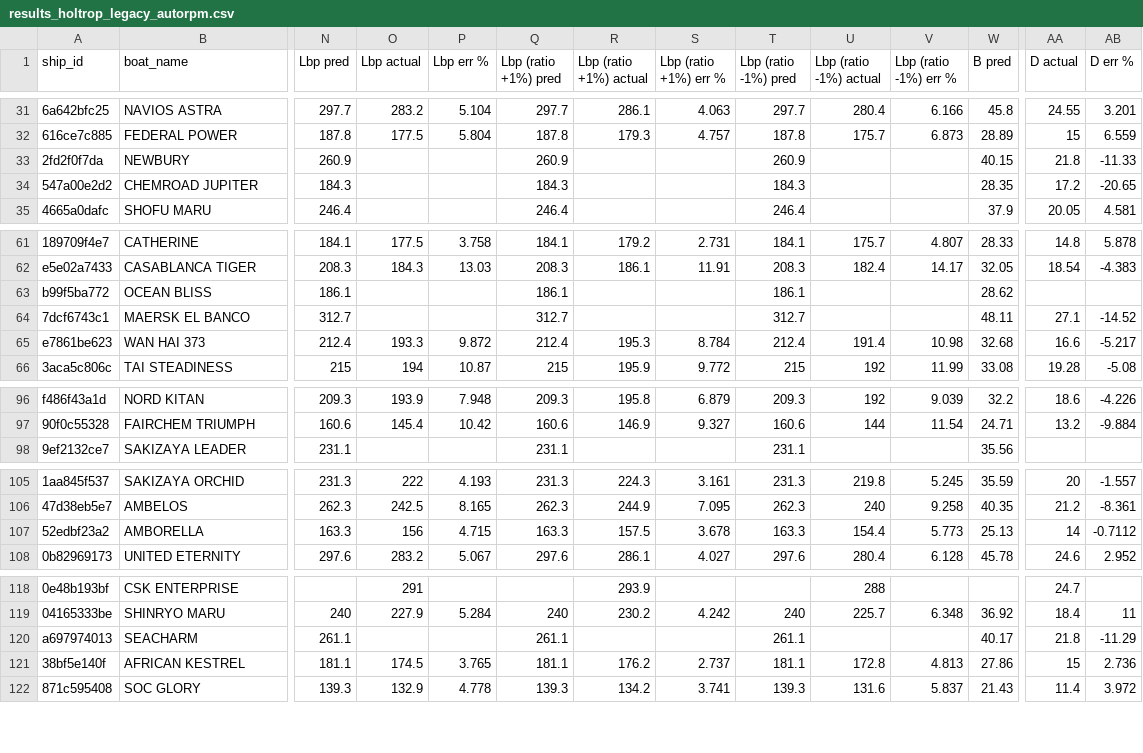
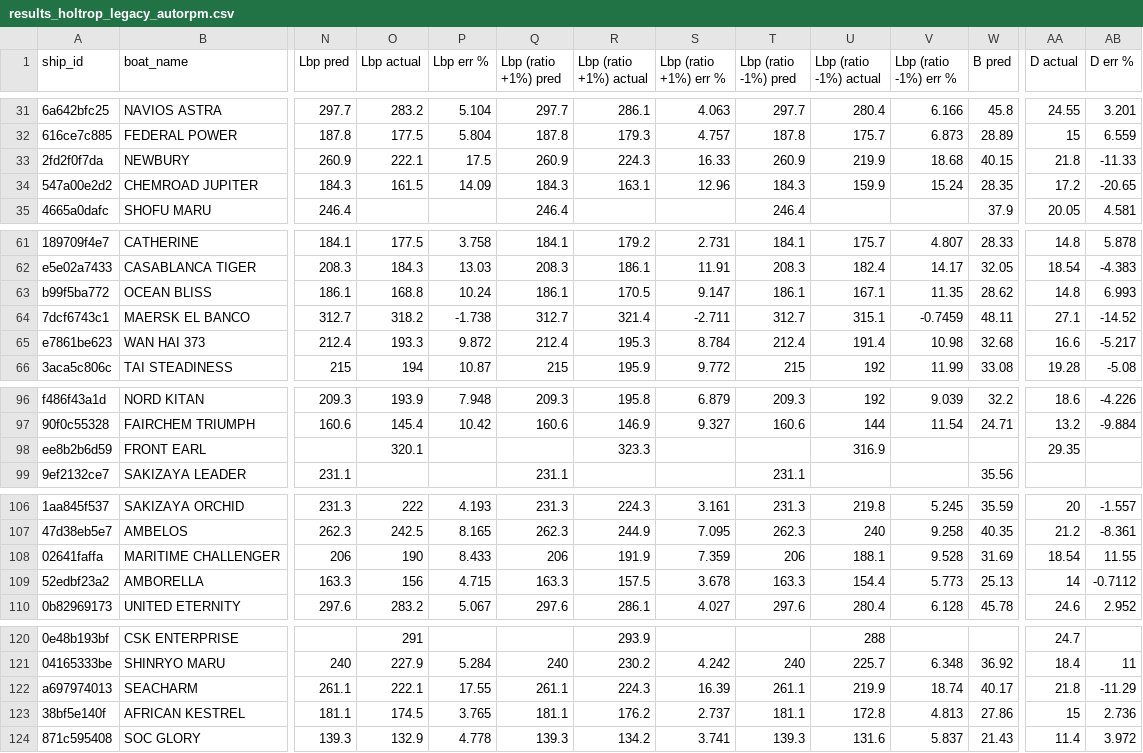
Before and after one commit to MichaelMacCormac/Ship-Design, a CSV file: data/validation/results_holtrop_legacy_autorpm.csv, drawn as a sheet; only a part is shown, gaps mark what is left out; addresses are those after the commit; rows hold the shown columns only; the diff covers the shown part only; the diff names each change by its address in the sheet, - before the commit and + after, or states it on an @@ line.

```diff
--- a/data/validation/results_holtrop_legacy_autorpm.csv
+++ b/data/validation/results_holtrop_legacy_autorpm.csv
-O33 (Lbp actual): (empty)
+O33 (Lbp actual): 222.1
-P33 (Lbp err %): (empty)
+P33 (Lbp err %): 17.5
-R33 (Lbp (ratio +1%) actual): (empty)
+R33 (Lbp (ratio +1%) actual): 224.3
-S33 (Lbp (ratio +1%) err %): (empty)
+S33 (Lbp (ratio +1%) err %): 16.33
-U33 (Lbp (ratio -1%) actual): (empty)
+U33 (Lbp (ratio -1%) actual): 219.9
-V33 (Lbp (ratio -1%) err %): (empty)
+V33 (Lbp (ratio -1%) err %): 18.68
-O34 (Lbp actual): (empty)
+O34 (Lbp actual): 161.5
-P34 (Lbp err %): (empty)
+P34 (Lbp err %): 14.09
-R34 (Lbp (ratio +1%) actual): (empty)
+R34 (Lbp (ratio +1%) actual): 163.1
-S34 (Lbp (ratio +1%) err %): (empty)
+S34 (Lbp (ratio +1%) err %): 12.96
-U34 (Lbp (ratio -1%) actual): (empty)
+U34 (Lbp (ratio -1%) actual): 159.9
-V34 (Lbp (ratio -1%) err %): (empty)
+V34 (Lbp (ratio -1%) err %): 15.24
-O63 (Lbp actual): (empty)
+O63 (Lbp actual): 168.8
-P63 (Lbp err %): (empty)
+P63 (Lbp err %): 10.24
-R63 (Lbp (ratio +1%) actual): (empty)
+R63 (Lbp (ratio +1%) actual): 170.5
-S63 (Lbp (ratio +1%) err %): (empty)
+S63 (Lbp (ratio +1%) err %): 9.147
-U63 (Lbp (ratio -1%) actual): (empty)
+U63 (Lbp (ratio -1%) actual): 167.1
-V63 (Lbp (ratio -1%) err %): (empty)
+V63 (Lbp (ratio -1%) err %): 11.35
-AA63 (D actual): (empty)
+AA63 (D actual): 14.8
-AB63 (D err %): (empty)
+AB63 (D err %): 6.993
-O64 (Lbp actual): (empty)
+O64 (Lbp actual): 318.2
-P64 (Lbp err %): (empty)
+P64 (Lbp err %): -1.738
-R64 (Lbp (ratio +1%) actual): (empty)
+R64 (Lbp (ratio +1%) actual): 321.4
-S64 (Lbp (ratio +1%) err %): (empty)
+S64 (Lbp (ratio +1%) err %): -2.711
-U64 (Lbp (ratio -1%) actual): (empty)
+U64 (Lbp (ratio -1%) actual): 315.1
-V64 (Lbp (ratio -1%) err %): (empty)
+V64 (Lbp (ratio -1%) err %): -0.7459
+row 98: ee8b2b6d59 | FRONT EARL |  | 320.1 |  |  | 323.3 |  |  | 316.9 |  |  | 29.35
+row 108: 02641faffa | MARITIME CHALLENGER | 206 | 190 | 8.433 | 206 | 191.9 | 7.359 | 206 | 188.1 | 9.528 | 31.69 | 18.54 | 11.55
-O122 (Lbp actual): (empty)
+O122 (Lbp actual): 222.1
-P122 (Lbp err %): (empty)
+P122 (Lbp err %): 17.55
-R122 (Lbp (ratio +1%) actual): (empty)
+R122 (Lbp (ratio +1%) actual): 224.3
-S122 (Lbp (ratio +1%) err %): (empty)
+S122 (Lbp (ratio +1%) err %): 16.39
-U122 (Lbp (ratio -1%) actual): (empty)
+U122 (Lbp (ratio -1%) actual): 219.9
-V122 (Lbp (ratio -1%) err %): (empty)
+V122 (Lbp (ratio -1%) err %): 18.74
```
Also changed, not shown: 26 edited cells elsewhere in this file, data/ships_clean.csv, data/ships_rejected.csv, 22 other files.
